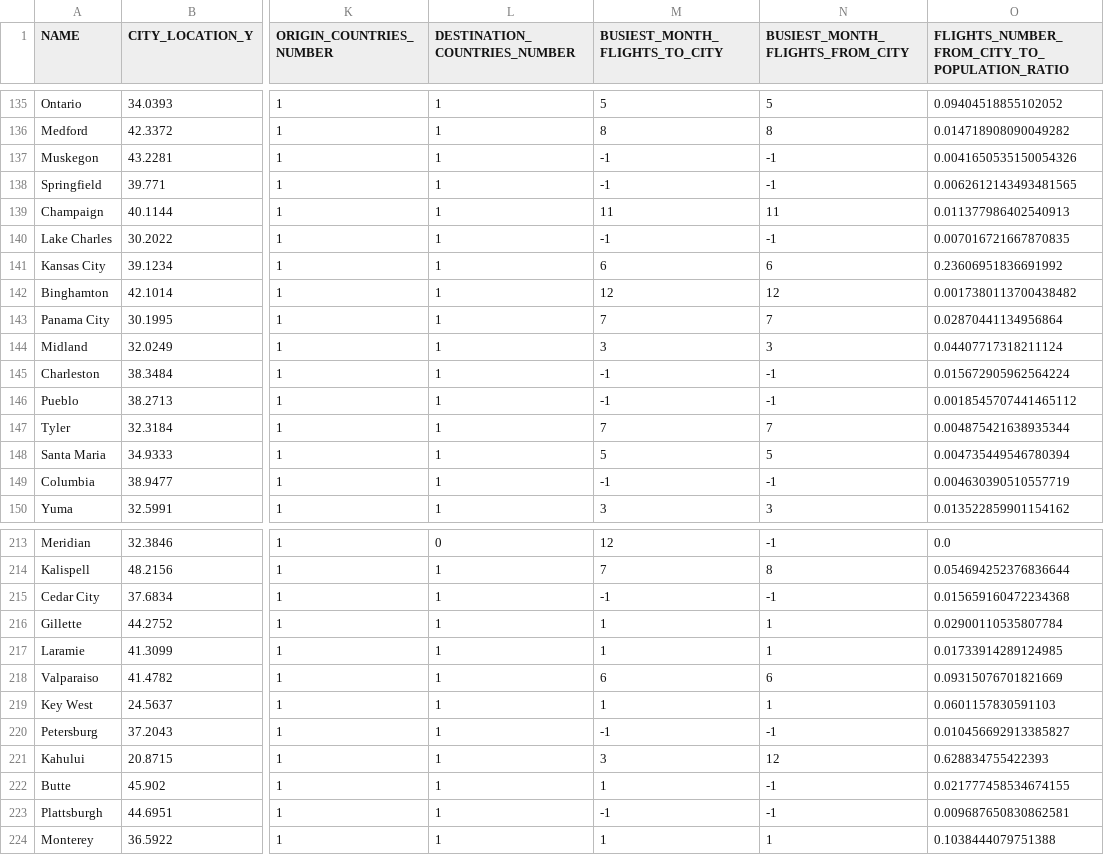
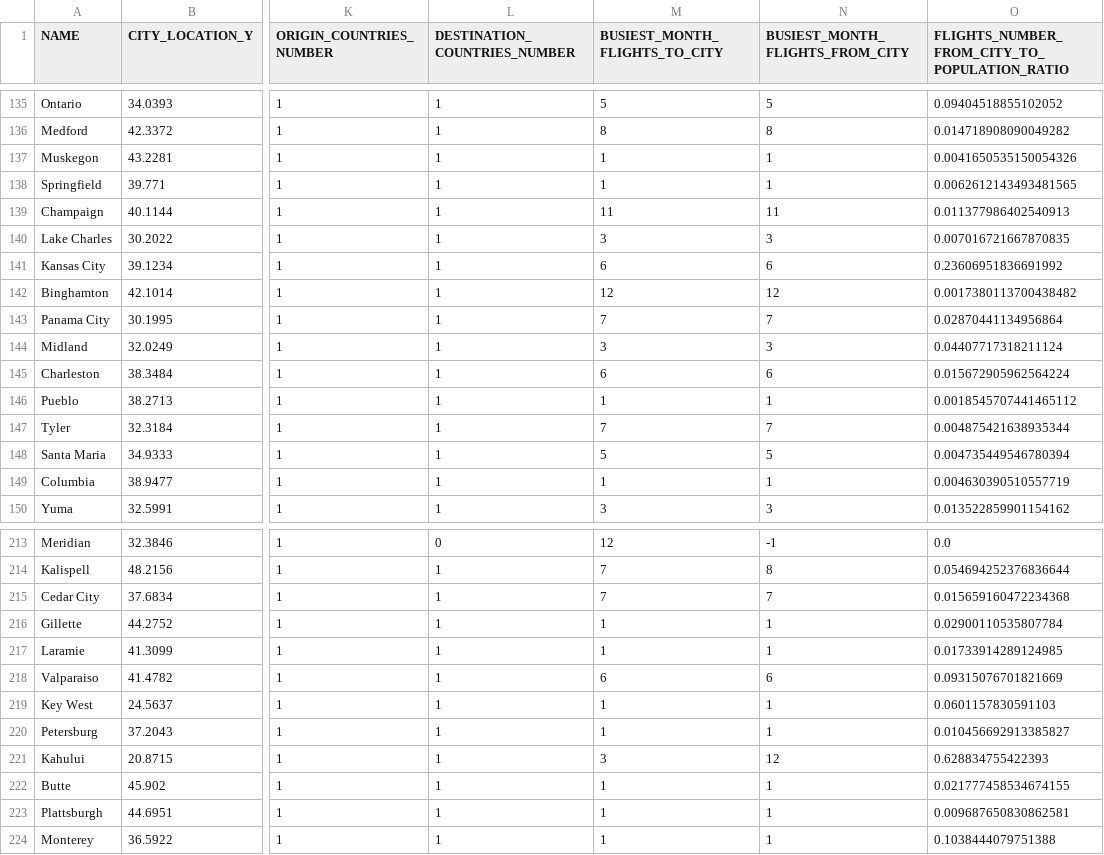
Before and after one commit to emroczko/Flight-discover-server, a CSV file: data/prepared/cities_data.csv, drawn as a sheet; only a part is shown, gaps mark what is left out; the diff covers the shown part only; the diff names each change by its address in the sheet, - before the commit and + after, or states it on an @@ line.

```diff
--- a/data/prepared/cities_data.csv
+++ b/data/prepared/cities_data.csv
-M137:M138 (BUSIEST_MONTH_FLIGHTS_TO_CITY): -1
+M137:M138 (BUSIEST_MONTH_FLIGHTS_TO_CITY): 1
-N137:N138 (BUSIEST_MONTH_FLIGHTS_FROM_CITY): -1
+N137:N138 (BUSIEST_MONTH_FLIGHTS_FROM_CITY): 1
-M140 (BUSIEST_MONTH_FLIGHTS_TO_CITY): -1
+M140 (BUSIEST_MONTH_FLIGHTS_TO_CITY): 3
-N140 (BUSIEST_MONTH_FLIGHTS_FROM_CITY): -1
+N140 (BUSIEST_MONTH_FLIGHTS_FROM_CITY): 3
-M145 (BUSIEST_MONTH_FLIGHTS_TO_CITY): -1
+M145 (BUSIEST_MONTH_FLIGHTS_TO_CITY): 6
-N145 (BUSIEST_MONTH_FLIGHTS_FROM_CITY): -1
+N145 (BUSIEST_MONTH_FLIGHTS_FROM_CITY): 6
-M146 (BUSIEST_MONTH_FLIGHTS_TO_CITY): -1
+M146 (BUSIEST_MONTH_FLIGHTS_TO_CITY): 1
-N146 (BUSIEST_MONTH_FLIGHTS_FROM_CITY): -1
+N146 (BUSIEST_MONTH_FLIGHTS_FROM_CITY): 1
-M149 (BUSIEST_MONTH_FLIGHTS_TO_CITY): -1
+M149 (BUSIEST_MONTH_FLIGHTS_TO_CITY): 1
-N149 (BUSIEST_MONTH_FLIGHTS_FROM_CITY): -1
+N149 (BUSIEST_MONTH_FLIGHTS_FROM_CITY): 1
-M215 (BUSIEST_MONTH_FLIGHTS_TO_CITY): -1
+M215 (BUSIEST_MONTH_FLIGHTS_TO_CITY): 7
-N215 (BUSIEST_MONTH_FLIGHTS_FROM_CITY): -1
+N215 (BUSIEST_MONTH_FLIGHTS_FROM_CITY): 7
-M220 (BUSIEST_MONTH_FLIGHTS_TO_CITY): -1
+M220 (BUSIEST_MONTH_FLIGHTS_TO_CITY): 1
-N220 (BUSIEST_MONTH_FLIGHTS_FROM_CITY): -1
+N220 (BUSIEST_MONTH_FLIGHTS_FROM_CITY): 1
-N222:N223 (BUSIEST_MONTH_FLIGHTS_FROM_CITY): -1
+N222:N223 (BUSIEST_MONTH_FLIGHTS_FROM_CITY): 1
-M223 (BUSIEST_MONTH_FLIGHTS_TO_CITY): -1
+M223 (BUSIEST_MONTH_FLIGHTS_TO_CITY): 1
```
Also changed, not shown: 41 edited cells elsewhere in this file.
